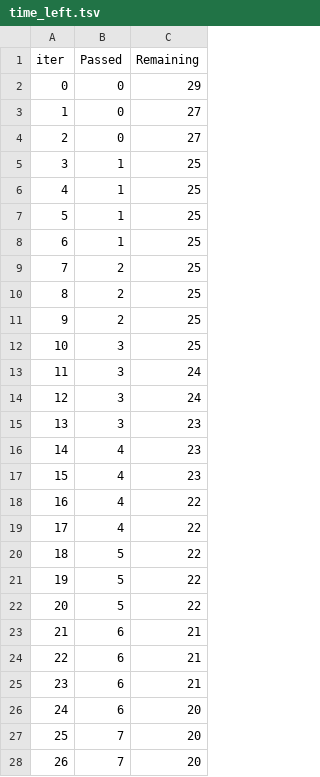
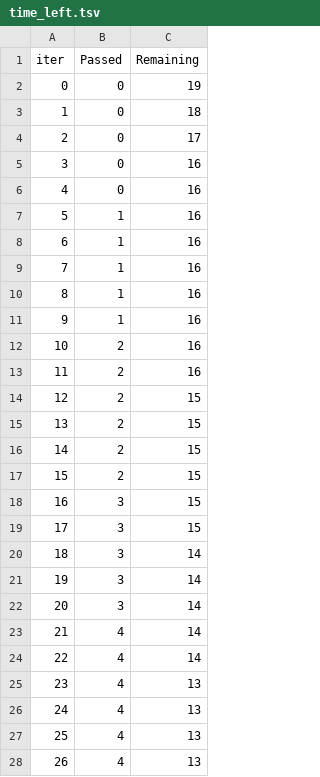
Before and after one commit to kkrishkataria/Ml_end_to_end_project, a TSV file: catboost_info/time_left.tsv, drawn as a sheet; only a part is shown; the diff covers the shown part only.

Commit message:
Add .python-version file and update training metrics in catboost_training.json, time_left.tsv

```diff
--- a/catboost_info/time_left.tsv
+++ b/catboost_info/time_left.tsv
@@ -1,28 +1,28 @@
 iter	Passed	Remaining
-0	0	29
-1	0	27
-2	0	27
-3	1	25
-4	1	25
-5	1	25
-6	1	25
-7	2	25
-8	2	25
-9	2	25
-10	3	25
-11	3	24
-12	3	24
-13	3	23
-14	4	23
-15	4	23
-16	4	22
-17	4	22
-18	5	22
-19	5	22
-20	5	22
-21	6	21
-22	6	21
-23	6	21
-24	6	20
-25	7	20
-26	7	20
+0	0	19
+1	0	18
+2	0	17
+3	0	16
+4	0	16
+5	1	16
+6	1	16
+7	1	16
+8	1	16
+9	1	16
+10	2	16
+11	2	16
+12	2	15
+13	2	15
+14	2	15
+15	2	15
+16	3	15
+17	3	15
+18	3	14
+19	3	14
+20	3	14
+21	4	14
+22	4	14
+23	4	13
+24	4	13
+25	4	13
+26	4	13
```
Also changed, not shown: 140 edited cells elsewhere in this file, 3 other files.
